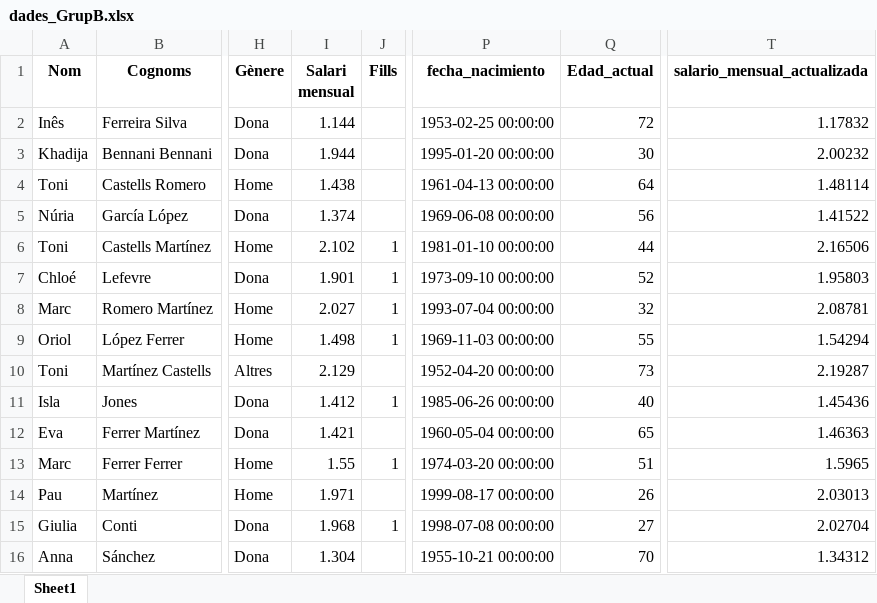
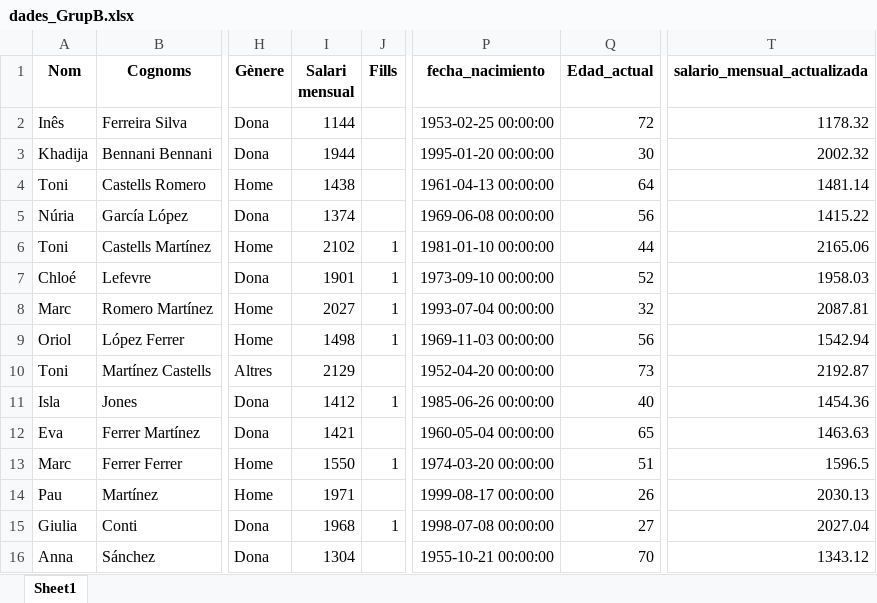
Before and after one commit to GimenezMariela/sprints, an Excel workbook: sprint10/dades_GrupB.xlsx, sheet Sheet1, drawn as a sheet; only a part is shown, gaps mark what is left out; values as stored, in another font and other column widths than the file's, no borders; the diff covers the shown part only; the diff names each change by its address in the sheet, - before the commit and + after, or states it on an @@ line.

```diff
--- a/sprint10/dades_GrupB.xlsx (sheet Sheet1)
+++ b/sprint10/dades_GrupB.xlsx (sheet Sheet1)
-I2 (Salari mensual): 1.144
+I2 (Salari mensual): 1144
-T2 (salario_mensual_actualizada): 1.17832
+T2 (salario_mensual_actualizada): 1178.32
-I3 (Salari mensual): 1.944
+I3 (Salari mensual): 1944
-T3 (salario_mensual_actualizada): 2.00232
+T3 (salario_mensual_actualizada): 2002.32
-I4 (Salari mensual): 1.438
+I4 (Salari mensual): 1438
-T4 (salario_mensual_actualizada): 1.48114
+T4 (salario_mensual_actualizada): 1481.14
-I5 (Salari mensual): 1.374
+I5 (Salari mensual): 1374
-T5 (salario_mensual_actualizada): 1.41522
+T5 (salario_mensual_actualizada): 1415.22
-I6 (Salari mensual): 2.102
+I6 (Salari mensual): 2102
-T6 (salario_mensual_actualizada): 2.16506
+T6 (salario_mensual_actualizada): 2165.06
-I7 (Salari mensual): 1.901
+I7 (Salari mensual): 1901
-T7 (salario_mensual_actualizada): 1.95803
+T7 (salario_mensual_actualizada): 1958.03
-I8 (Salari mensual): 2.027
+I8 (Salari mensual): 2027
-T8 (salario_mensual_actualizada): 2.08781
+T8 (salario_mensual_actualizada): 2087.81
-I9 (Salari mensual): 1.498
+I9 (Salari mensual): 1498
-Q9 (Edad_actual): 55
+Q9 (Edad_actual): 56
-T9 (salario_mensual_actualizada): 1.54294
+T9 (salario_mensual_actualizada): 1542.94
-I10 (Salari mensual): 2.129
+I10 (Salari mensual): 2129
-T10 (salario_mensual_actualizada): 2.19287
+T10 (salario_mensual_actualizada): 2192.87
-I11 (Salari mensual): 1.412
+I11 (Salari mensual): 1412
-T11 (salario_mensual_actualizada): 1.45436
+T11 (salario_mensual_actualizada): 1454.36
-I12 (Salari mensual): 1.421
+I12 (Salari mensual): 1421
-T12 (salario_mensual_actualizada): 1.46363
+T12 (salario_mensual_actualizada): 1463.63
-I13 (Salari mensual): 1.55
+I13 (Salari mensual): 1550
-T13 (salario_mensual_actualizada): 1.5965
+T13 (salario_mensual_actualizada): 1596.5
-I14 (Salari mensual): 1.971
+I14 (Salari mensual): 1971
-T14 (salario_mensual_actualizada): 2.03013
+T14 (salario_mensual_actualizada): 2030.13
-I15 (Salari mensual): 1.968
+I15 (Salari mensual): 1968
-T15 (salario_mensual_actualizada): 2.02704
+T15 (salario_mensual_actualizada): 2027.04
-I16 (Salari mensual): 1.304
+I16 (Salari mensual): 1304
-T16 (salario_mensual_actualizada): 1.34312
+T16 (salario_mensual_actualizada): 1343.12
```
Also changed, not shown: 606 edited cells elsewhere in this sheet, sprint10/dades_GrupA.xlsx, sprint10/dades_GrupC.xlsx, 5 other files.
